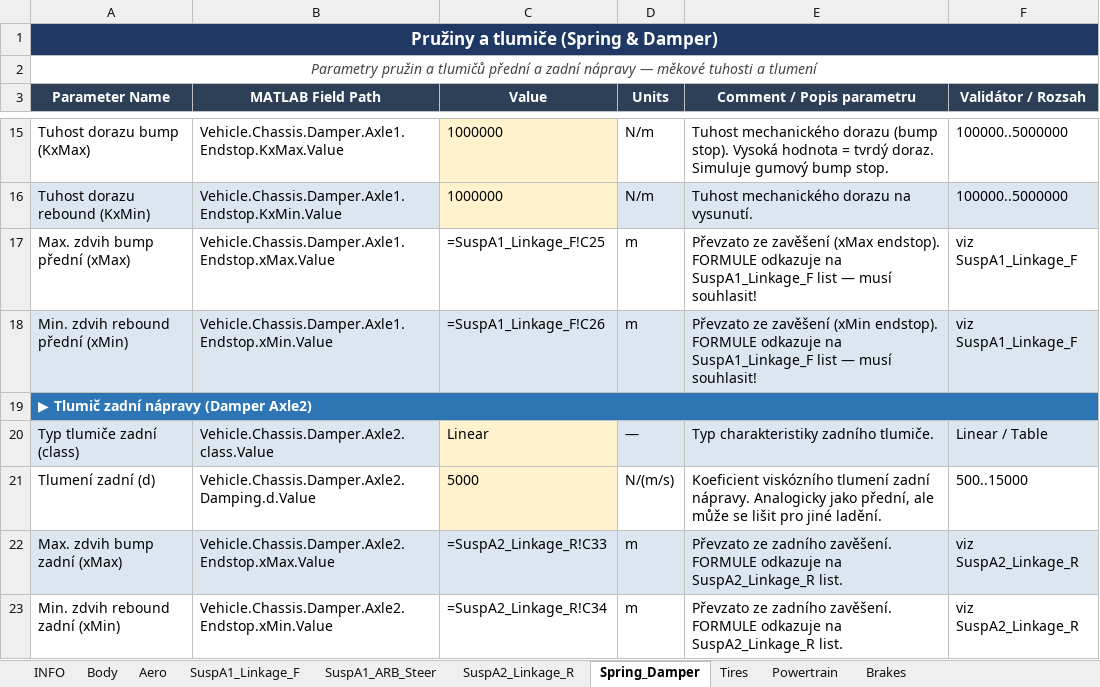
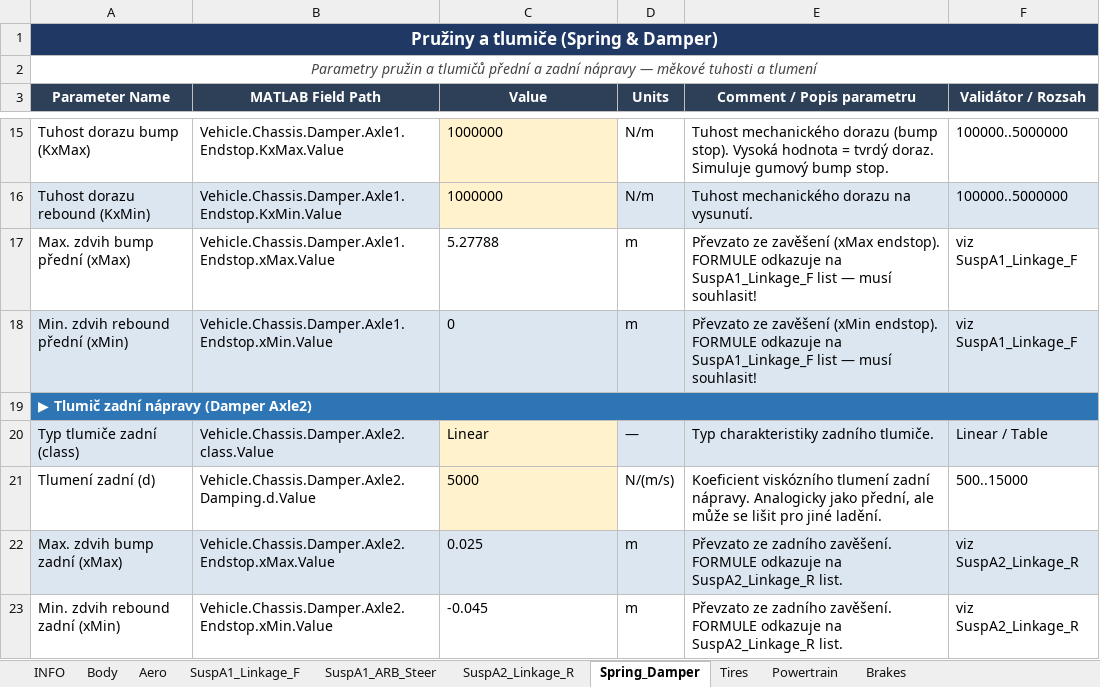
Before and after one commit to Benik11/FS, an Excel workbook: FSAE_Pushrod_Parametry.xlsx, sheet Spring_Damper, drawn as a sheet; only a part is shown, gaps mark what is left out; values as stored, in another font and other column widths than the file's, no borders; formulas without a stored value are shown as written; the diff names each change by its address in the sheet, - before the commit and + after, or states it on an @@ line.

```diff
--- a/FSAE_Pushrod_Parametry.xlsx (sheet Spring_Damper)
+++ b/FSAE_Pushrod_Parametry.xlsx (sheet Spring_Damper)
-C17 (Value): =SuspA1_Linkage_F!C25
+C17 (Value): 5.27788
-C18 (Value): =SuspA1_Linkage_F!C26
+C18 (Value): 0
-C22 (Value): =SuspA2_Linkage_R!C33
+C22 (Value): 0.025
-C23 (Value): =SuspA2_Linkage_R!C34
+C23 (Value): -0.045
```
Also changed, not shown: sheet Powertrain, 1 other file.
